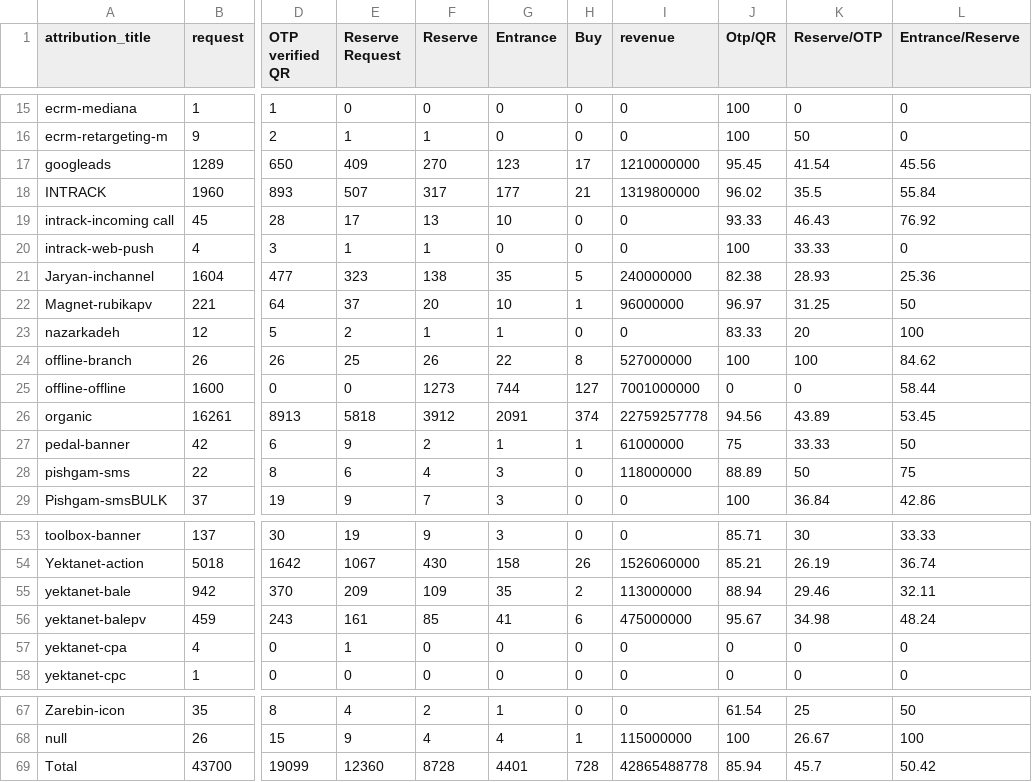
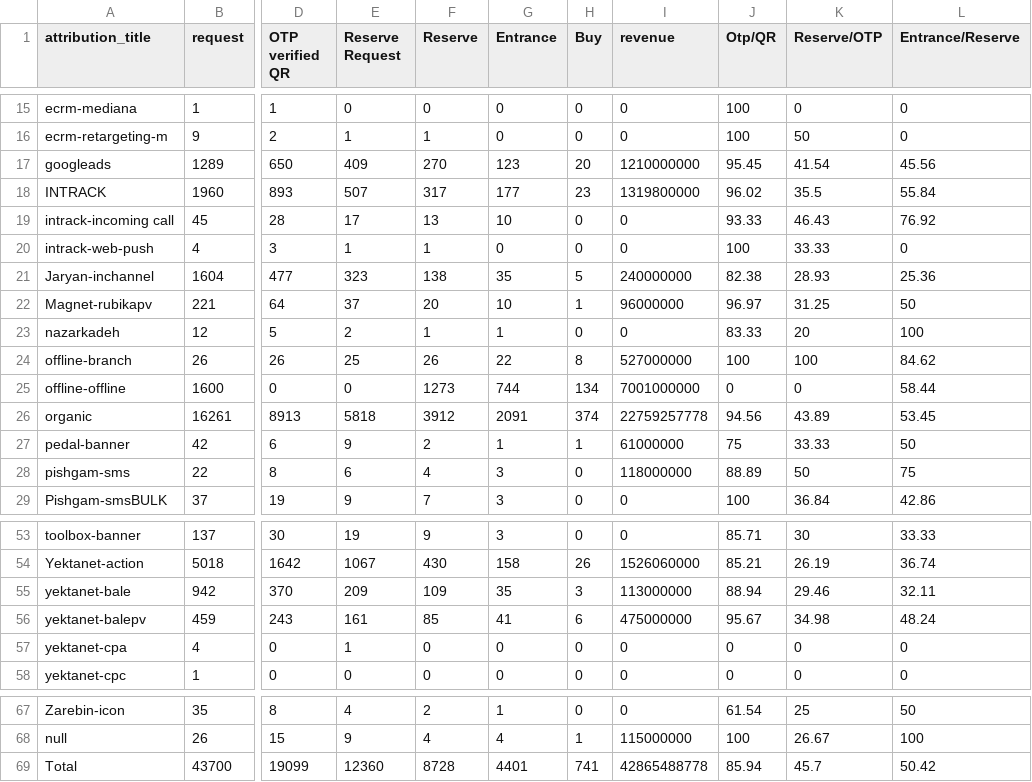
Before and after one commit to saraarooom-tech/marketing_performance, a CSV file: data/current_week.csv, drawn as a sheet; only a part is shown, gaps mark what is left out; the diff names each change by its address in the sheet, - before the commit and + after, or states it on an @@ line.

Commit message:
update data and regenerate weekly report

```diff
--- a/data/current_week.csv
+++ b/data/current_week.csv
-H17 (Buy): 17
+H17 (Buy): 20
-H18 (Buy): 21
+H18 (Buy): 23
-H25 (Buy): 127
+H25 (Buy): 134
-H55 (Buy): 2
+H55 (Buy): 3
-H69 (Buy): 728
+H69 (Buy): 741
```
Also changed, not shown: 1 other file.
